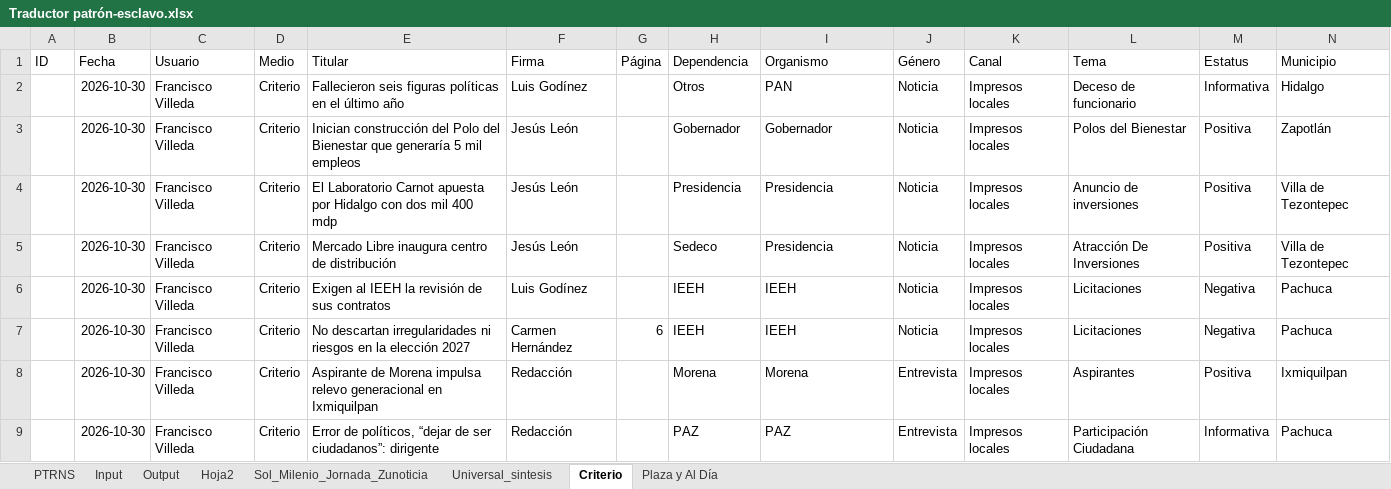
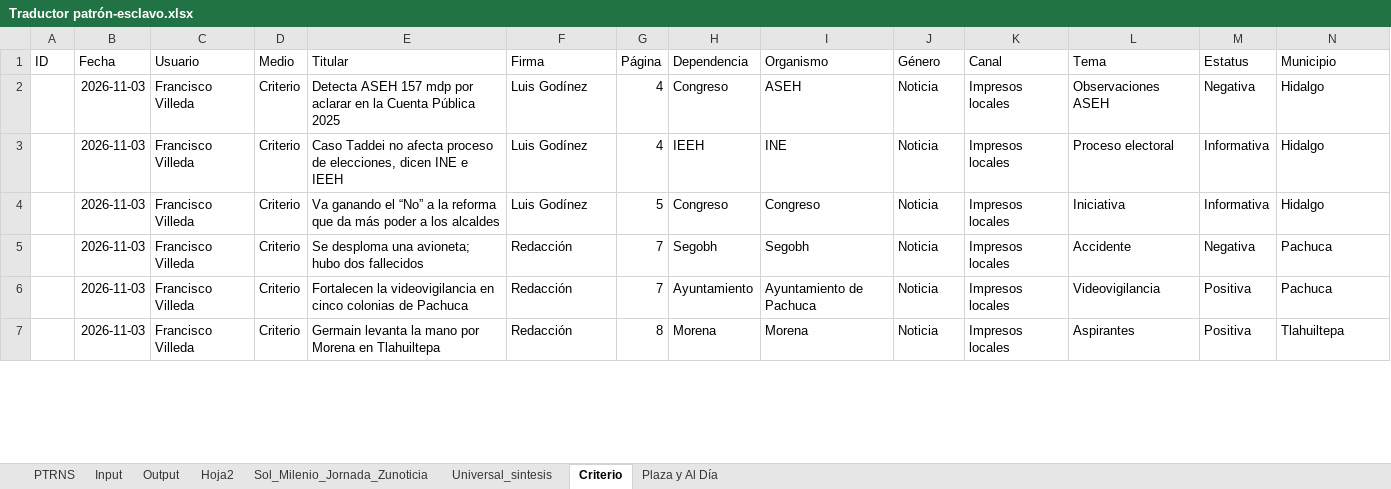
Before and after one commit to thelonious9/capturanotas, an Excel workbook: Traductor patrón-esclavo.xlsx, sheet Criterio, drawn as a sheet; only a part is shown; values as stored, in another font and other column widths than the file's, no borders; table styles not drawn; removed rows and columns are numbered as before the commit, all else as after; the diff covers the shown part only; the diff names each change by its address in the sheet, - before the commit and + after, or states it on an @@ line.

```diff
--- a/Traductor patrón-esclavo.xlsx (sheet Criterio)
+++ b/Traductor patrón-esclavo.xlsx (sheet Criterio)
-B2 (Fecha): 2026-10-30
+B2 (Fecha): 2026-11-03
-E2 (Titular): Fallecieron seis figuras políticas en el último año
+E2 (Titular): Detecta ASEH 157 mdp por aclarar en la Cuenta Pública 2025
-G2 (Página): (empty)
+G2 (Página): 4
-H2 (Dependencia): Otros
+H2 (Dependencia): Congreso
-I2 (Organismo): PAN
+I2 (Organismo): ASEH
-L2 (Tema): Deceso de funcionario
+L2 (Tema): Observaciones ASEH
-M2 (Estatus): Informativa
+M2 (Estatus): Negativa
-row 3:  | 2026-10-30 | Francisco Villeda | Criterio | Inician construcción del Polo del Bienestar que generaría 5 mil empleos | Jesús León |  | Gobernador | Gobernador | Noticia | Impresos locales | Polos del Bienestar | Positiva | Zapotlán
-row 4:  | 2026-10-30 | Francisco Villeda | Criterio | El Laboratorio Carnot apuesta por Hidalgo con dos mil 400 mdp | Jesús León |  | Presidencia | Presidencia | Noticia | Impresos locales | Anuncio de inversiones | Positiva | Villa de Tezontepec
-row 5:  | 2026-10-30 | Francisco Villeda | Criterio | Mercado Libre inaugura centro de distribución | Jesús León |  | Sedeco | Presidencia | Noticia | Impresos locales | Atracción De Inversiones | Positiva | Villa de Tezontepec
-B3 (Fecha): 2026-10-30
+B3 (Fecha): 2026-11-03
-E3 (Titular): Exigen al IEEH la revisión de sus contratos
+E3 (Titular): Caso Taddei no afecta proceso de elecciones, dicen INE e IEEH
-G3 (Página): (empty)
+G3 (Página): 4
-I3 (Organismo): IEEH
+I3 (Organismo): INE
-L3 (Tema): Licitaciones
+L3 (Tema): Proceso electoral
-M3 (Estatus): Negativa
+M3 (Estatus): Informativa
-N3 (Municipio): Pachuca
+N3 (Municipio): Hidalgo
+row 4:  | 2026-11-03 | Francisco Villeda | Criterio | Va ganando el “No” a la reforma que da más poder a los alcaldes | Luis Godínez | 5 | Congreso | Congreso | Noticia | Impresos locales | Iniciativa | Informativa | Hidalgo
-B5 (Fecha): 2026-10-30
+B5 (Fecha): 2026-11-03
-E5 (Titular): No descartan irregularidades ni riesgos en la elección 2027
+E5 (Titular): Se desploma una avioneta; hubo dos fallecidos
-F5 (Firma): Carmen Hernández
+F5 (Firma): Redacción
-G5 (Página): 6
+G5 (Página): 7
-H5 (Dependencia): IEEH
+H5 (Dependencia): Segobh
-I5 (Organismo): IEEH
+I5 (Organismo): Segobh
-L5 (Tema): Licitaciones
+L5 (Tema): Accidente
+row 6:  | 2026-11-03 | Francisco Villeda | Criterio | Fortalecen la videovigilancia en cinco colonias de Pachuca | Redacción | 7 | Ayuntamiento | Ayuntamiento de Pachuca | Noticia | Impresos locales | Videovigilancia | Positiva | Pachuca
-B7 (Fecha): 2026-10-30
+B7 (Fecha): 2026-11-03
-E7 (Titular): Aspirante de Morena impulsa relevo generacional en Ixmiquilpan
+E7 (Titular): Germain levanta la mano por Morena en Tlahuiltepa
-G7 (Página): (empty)
+G7 (Página): 8
-J7 (Género): Entrevista
+J7 (Género): Noticia
-N7 (Municipio): Ixmiquilpan
+N7 (Municipio): Tlahuiltepa
-row 9:  | 2026-10-30 | Francisco Villeda | Criterio | Error de políticos, “dejar de ser ciudadanos”: dirigente | Redacción |  | PAZ | PAZ | Entrevista | Impresos locales | Participación Ciudadana | Informativa | Pachuca
```
Also changed, not shown: 6 added rows, 7 removed rows and 20 edited cells elsewhere in this sheet, sheet Input, sheet Output, sheet Sol_Milenio_Jornada_Zunoticia, sheet PTRNS, sheet Universal_sintesis, sheet Plaza y Al Día, 1 more sheet, tABLA PARA XML.xlsx, 1 other file.
